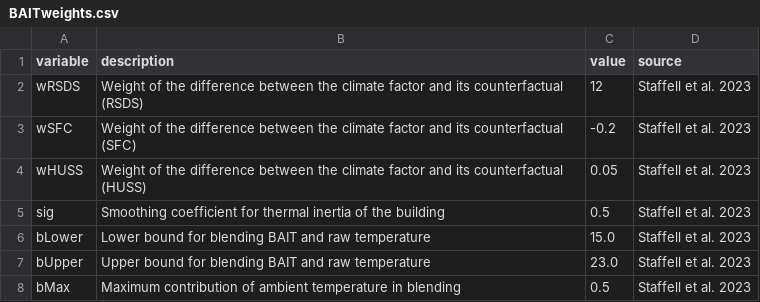
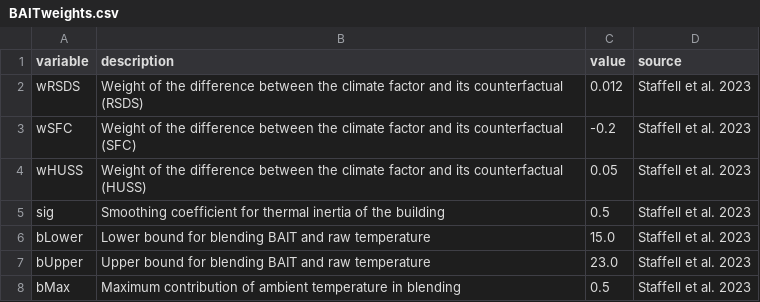
Before and after one commit to hagento/climbed, a CSV file: inst/extdata/mappings/BAITweights.csv, drawn as a sheet.

```diff
--- a/inst/extdata/mappings/BAITweights.csv
+++ b/inst/extdata/mappings/BAITweights.csv
@@ -1,3 +1,3 @@
 variable;description;value;source
-wRSDS;Weight of the difference between the climate factor and its counterfactual (RSDS);12;Staffell et al. 2023
+wRSDS;Weight of the difference between the climate factor and its counterfactual (RSDS);0.012;Staffell et al. 2023
 wSFC;Weight of the difference between the climate factor and its counterfactual (SFC);-0.2;Staffell et al. 2023
```
Also changed, not shown: 1 other file.
